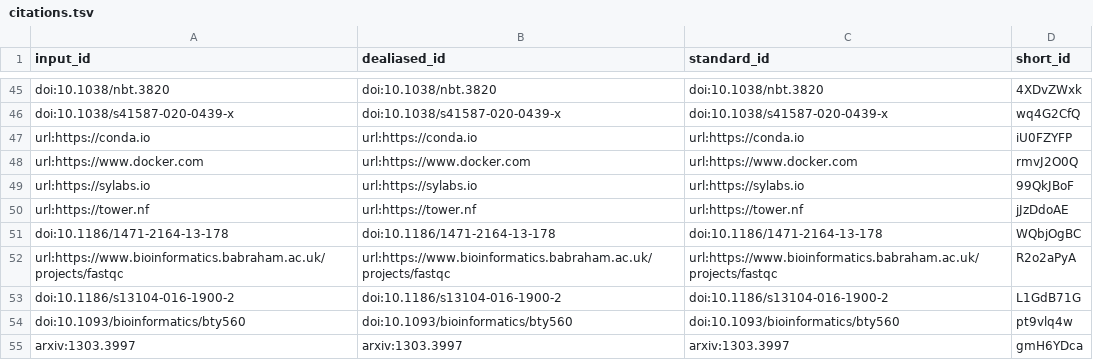
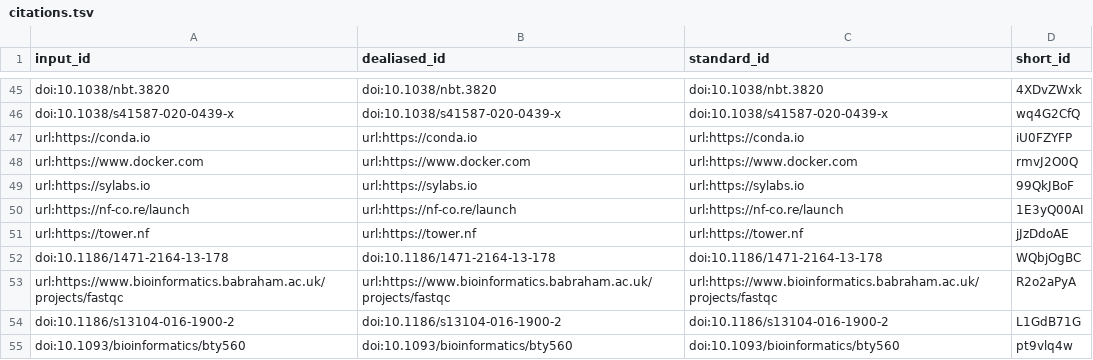
Before and after one commit to apeltzer/eager2-paper, a TSV file: citations.tsv, drawn as a sheet; only a part is shown, gaps mark what is left out; the shorter side is filled out with more unchanged rows; the diff names each change by its address in the sheet, - before the commit and + after, or states it on an @@ line.

Commit message:
Merge pull request #59 from jfy133/master [ci skip]
This build is based on
https://github.com/apeltzer/eager2-paper/commit/01dce7df3a76c943732981149030fac2c9bca813.

This commit was created by the following CI build and job:
https://github.com/apeltzer/eager2-paper/commit/01dce7df3a76c943732981149030fac2c9bca813/checks
https://github.com/apeltzer/eager2-paper/runs/319703672

```diff
--- a/citations.tsv
+++ b/citations.tsv
+row 50: url:https://nf-co.re/launch | url:https://nf-co.re/launch | url:https://nf-co.re/launch | 1E3yQ00AI
```
Also changed, not shown: 7 other files.
